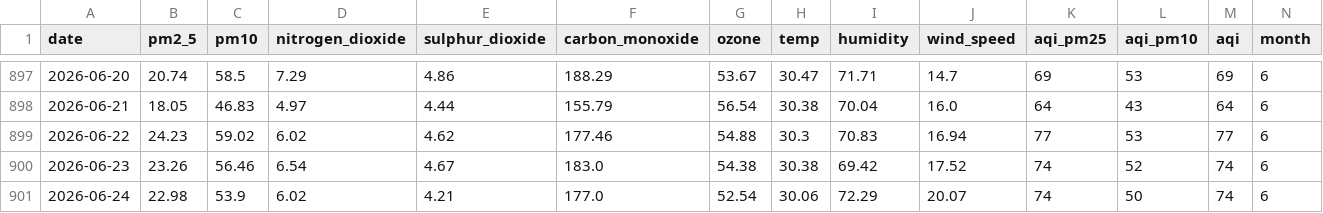
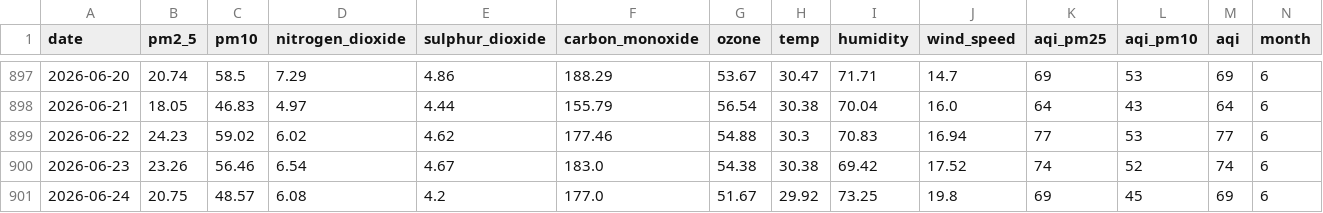
Before and after one commit to jaweria15/AQIPrediction, a CSV file: aqi_historical_data.csv, drawn as a sheet; only a part is shown, gaps mark what is left out; the diff names each change by its address in the sheet, - before the commit and + after, or states it on an @@ line.

```diff
--- a/aqi_historical_data.csv
+++ b/aqi_historical_data.csv
-B901 (pm2_5): 22.98
+B901 (pm2_5): 20.75
-C901 (pm10): 53.9
+C901 (pm10): 48.57
-D901 (nitrogen_dioxide): 6.02
+D901 (nitrogen_dioxide): 6.08
-E901 (sulphur_dioxide): 4.21
+E901 (sulphur_dioxide): 4.2
-G901 (ozone): 52.54
+G901 (ozone): 51.67
-H901 (temp): 30.06
+H901 (temp): 29.92
-I901 (humidity): 72.29
+I901 (humidity): 73.25
-J901 (wind_speed): 20.07
+J901 (wind_speed): 19.8
-K901 (aqi_pm25): 74
+K901 (aqi_pm25): 69
-L901 (aqi_pm10): 50
+L901 (aqi_pm10): 45
-M901 (aqi): 74
+M901 (aqi): 69
```
